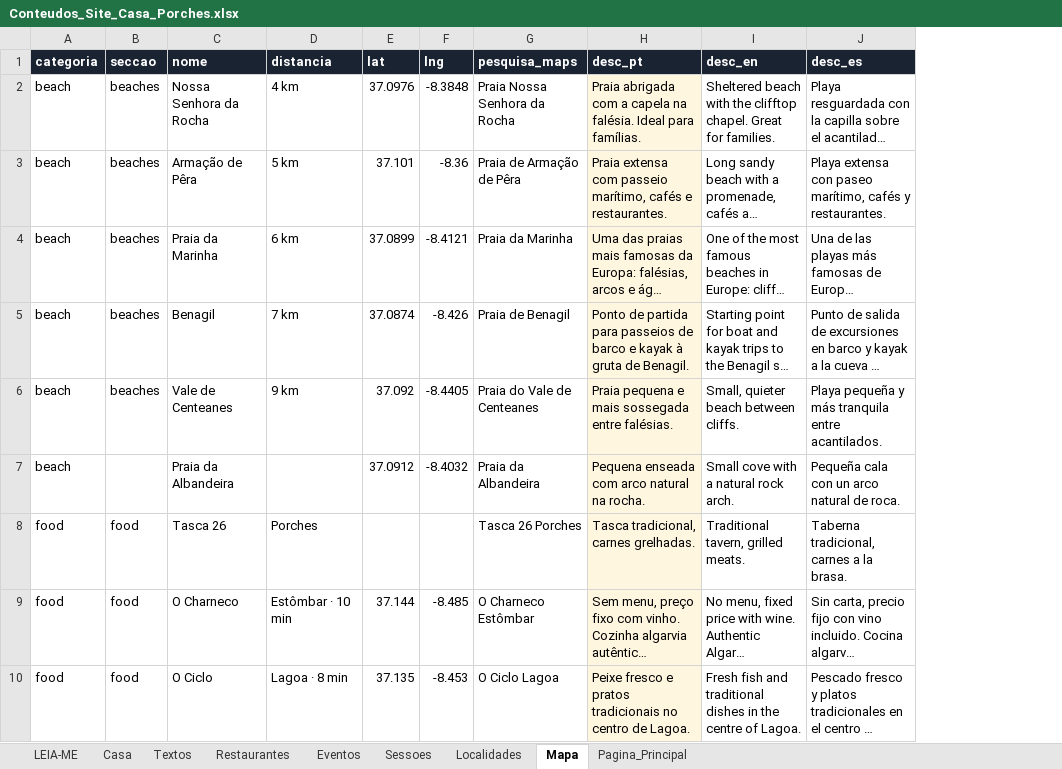
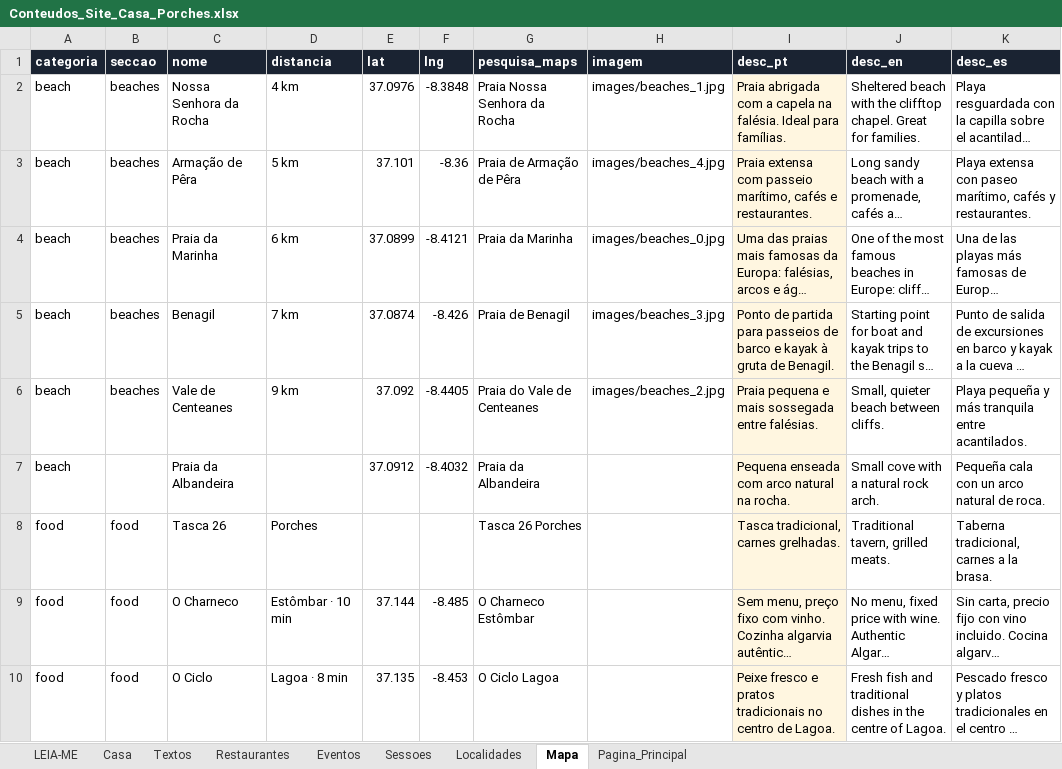
Before and after one commit to hugomgduarte/casa-porches-algarve, an Excel workbook: Conteudos_Site_Casa_Porches.xlsx, sheet Mapa, drawn as a sheet; only a part is shown; long unchanged cells end in …; values as stored, in another font and other column widths than the file's, no borders; the diff names each change by its address in the sheet, - before the commit and + after, or states it on an @@ line.

```diff
--- a/Conteudos_Site_Casa_Porches.xlsx (sheet Mapa)
+++ b/Conteudos_Site_Casa_Porches.xlsx (sheet Mapa)
+column H (imagem), rows 2-6: images/beaches_1.jpg | images/beaches_4.jpg | images/beaches_0.jpg | images/beaches_3.jpg | images/beaches_2.jpg
```
Also changed, not shown: sheet Restaurantes, sheet Eventos, sheet LEIA-ME.
